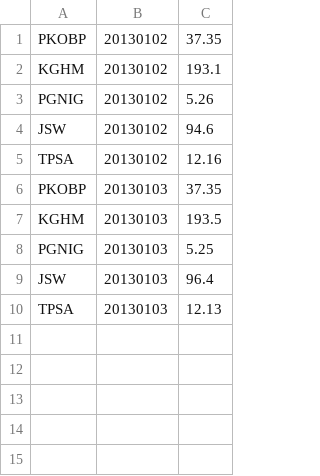
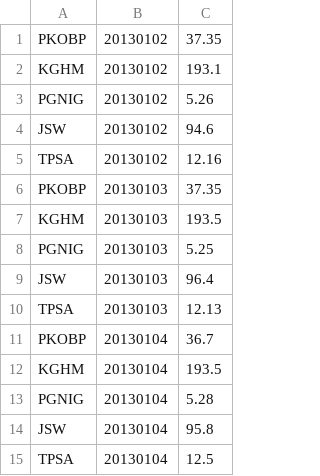
Before and after one commit to MikolajLech/StockMarketSimulator, a CSV file: StockMarketSimulator/resources/dataTest.csv, drawn as a sheet; the diff names each change by its address in the sheet, - before the commit and + after, or states it on an @@ line.

```diff
--- a/StockMarketSimulator/resources/dataTest.csv
+++ b/StockMarketSimulator/resources/dataTest.csv
+row 11: PKOBP | 20130104 | 36.7
+row 12: KGHM | 20130104 | 193.5
+row 13: PGNIG | 20130104 | 5.28
+row 14: JSW | 20130104 | 95.8
+row 15: TPSA | 20130104 | 12.5
```
Also changed, not shown: 7 other files.
